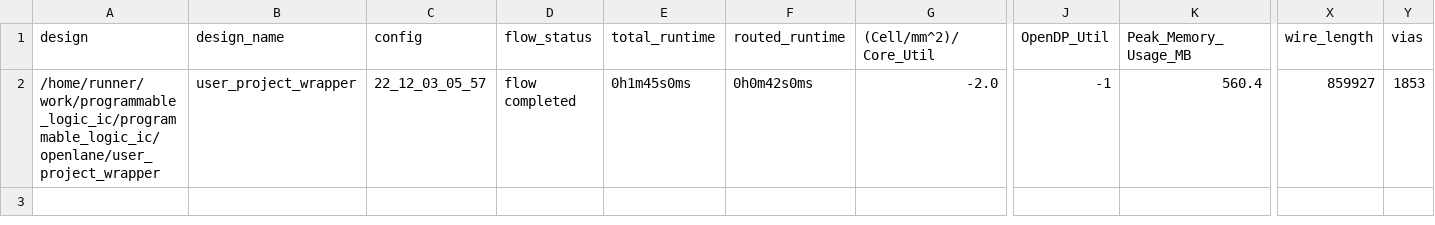
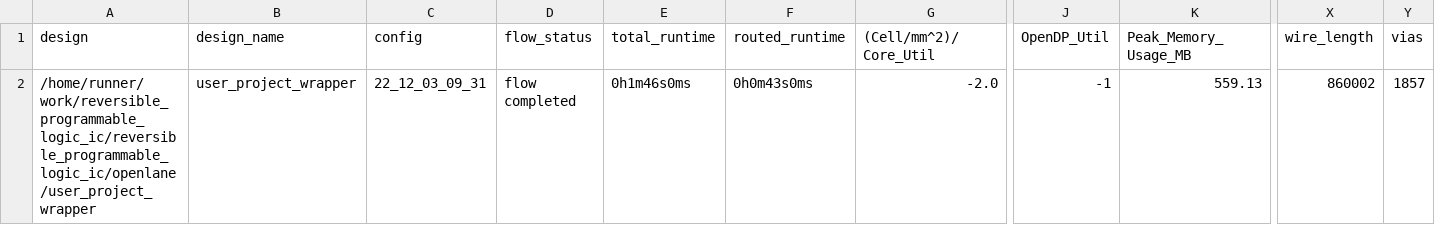
Before and after one commit to saicharan0112/programmable_logic_ic, a CSV file: signoff/user_project_wrapper/metrics.csv, drawn as a sheet; only a part is shown, gaps mark what is left out; the diff names each change by its address in the sheet, - before the commit and + after, or states it on an @@ line.

Commit message:
harden project [skip ci]

```diff
--- a/signoff/user_project_wrapper/metrics.csv
+++ b/signoff/user_project_wrapper/metrics.csv
-A2 (design): /home/runner/work/programmable_logic_ic/programmable_logic_ic/openlane/user_project_wrapper
+A2 (design): /home/runner/work/reversible_programmable_logic_ic/reversible_programmable_logic_ic/openlane/user_project_wrapper
-C2 (config): 22_12_03_05_57
+C2 (config): 22_12_03_09_31
-E2 (total_runtime): 0h1m45s0ms
+E2 (total_runtime): 0h1m46s0ms
-F2 (routed_runtime): 0h0m42s0ms
+F2 (routed_runtime): 0h0m43s0ms
-K2 (Peak_Memory_Usage_MB): 560.4
+K2 (Peak_Memory_Usage_MB): 559.13
-X2 (wire_length): 859927
+X2 (wire_length): 860002
-Y2 (vias): 1853
+Y2 (vias): 1857
```
Also changed, not shown: signoff/tiny_user_project/metrics.csv, 27 other files.
